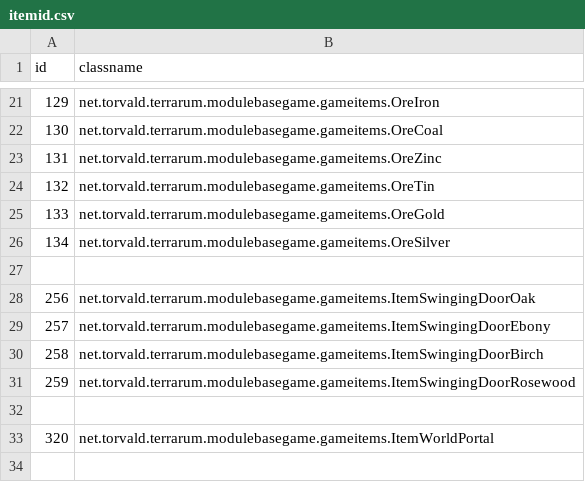
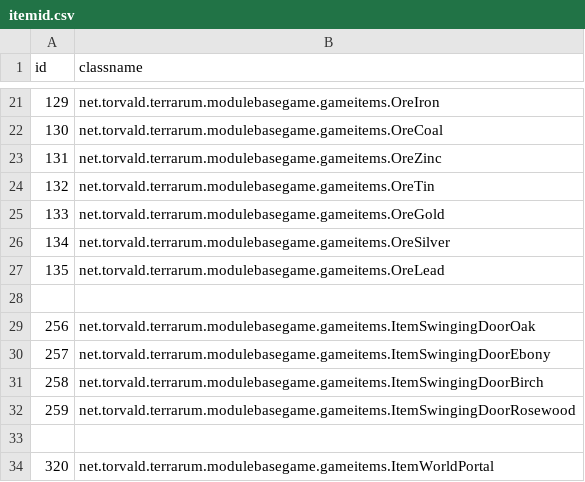
Before and after one commit to curioustorvald/Terrarum, a CSV file: assets/mods/basegame/items/itemid.csv, drawn as a sheet; only a part is shown, gaps mark what is left out; the shorter side is filled out with more unchanged rows; the diff names each change by its address in the sheet, - before the commit and + after, or states it on an @@ line.

```diff
--- a/assets/mods/basegame/items/itemid.csv
+++ b/assets/mods/basegame/items/itemid.csv
+row 27: 135 | net.torvald.terrarum.modulebasegame.gameitems.OreLead
```
Also changed, not shown: assets/mods/basegame/ores/ores.csv, assets/mods/basegame/ores/worldgen.csv, 9 other files.
